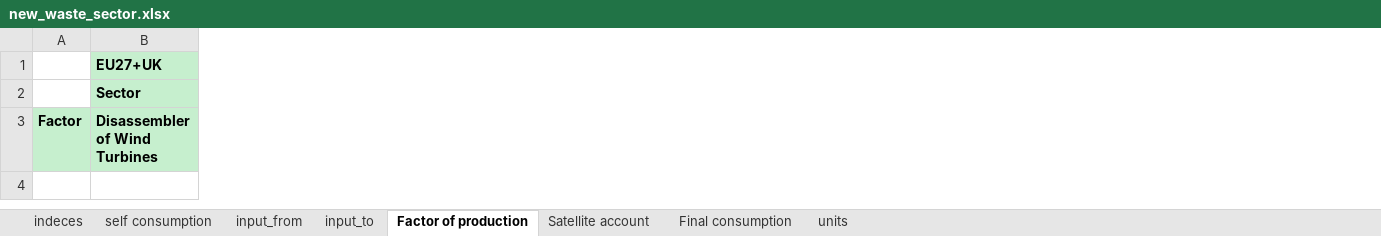
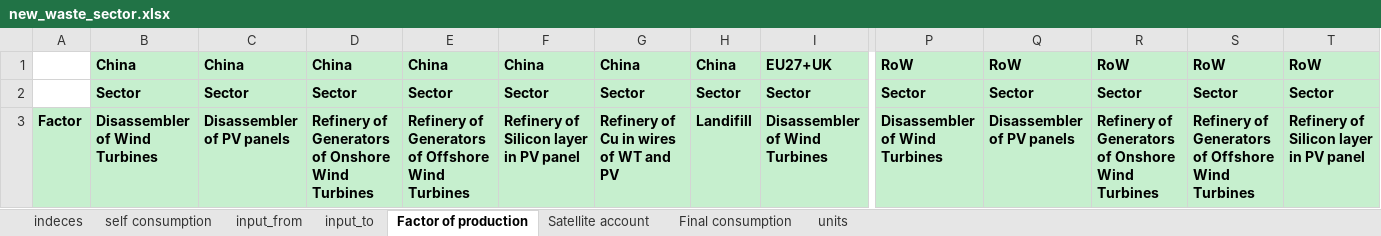
Before and after one commit to fcalabroni/GreenTechs, an Excel workbook: Add Sectors/new_waste_sector.xlsx, sheet Factor of production, drawn as a sheet; only a part is shown, gaps mark what is left out; values as stored, in another font and other column widths than the file's, no borders; the diff covers the shown part only; the diff names each change by its address in the sheet, - before the commit and + after, or states it on an @@ line.

Commit message:
Modifiche flow/coefficients e tentativo di aggiungere i waste sectors al baseline

```diff
--- a/Add Sectors/new_waste_sector.xlsx (sheet Factor of production)
+++ b/Add Sectors/new_waste_sector.xlsx (sheet Factor of production)
+column B, rows 1-3: China | Sector | Disassembler of Wind Turbines
+column C, rows 1-3: China | Sector | Disassembler of PV panels
+column D, rows 1-3: China | Sector | Refinery of Generators of Onshore Wind Turbines
+column E, rows 1-3: China | Sector | Refinery of Generators of Offshore Wind Turbines
+column F, rows 1-3: China | Sector | Refinery of Silicon layer in PV panel
+column G, rows 1-3: China | Sector | Refinery of Cu in wires of WT and PV
+column H, rows 1-3: China | Sector | Landifill
+column P, rows 1-3: RoW | Sector | Disassembler of Wind Turbines
+column Q, rows 1-3: RoW | Sector | Disassembler of PV panels
+column R, rows 1-3: RoW | Sector | Refinery of Generators of Onshore Wind Turbines
+column S, rows 1-3: RoW | Sector | Refinery of Generators of Offshore Wind Turbines
+column T, rows 1-3: RoW | Sector | Refinery of Silicon layer in PV panel
```
Also changed, not shown: 9 added columns elsewhere in this sheet, sheet self consumption, sheet input_to, sheet Satellite account, sheet input_from, sheet Final consumption, sheet indeces, 1 more sheet, Recycling/SW2/SW2_Avg.xlsx, Recycling/SW2/SW2_Max.xlsx, 44 other files.
